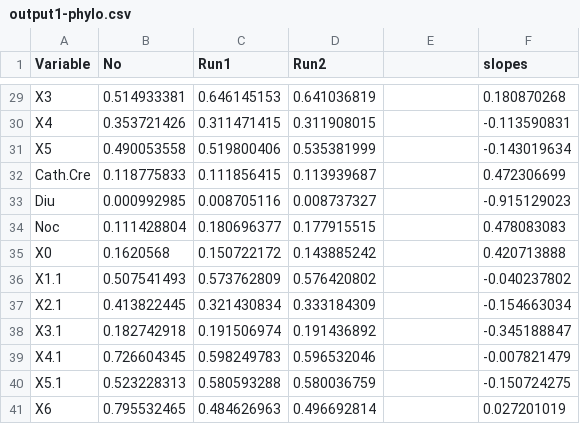
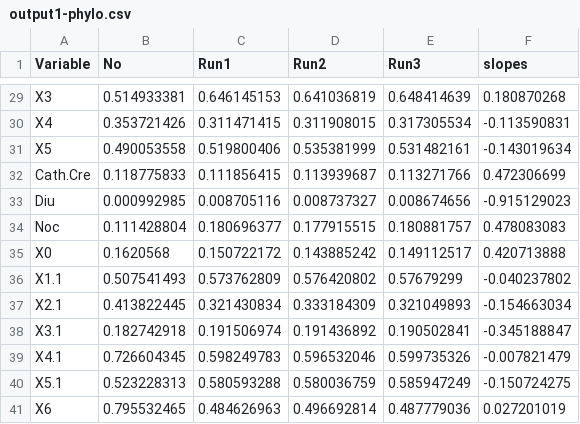
Before and after one commit to orlinst/Carnivores-ext, a CSV file: output1-phylo.csv, drawn as a sheet; only a part is shown, gaps mark what is left out; the diff covers the shown part only; the diff names each change by its address in the sheet, - before the commit and + after, or states it on an @@ line.

```diff
--- a/output1-phylo.csv
+++ b/output1-phylo.csv
-E1: (empty)
+E1: Run3
-E29 (Run3): (empty)
+E29 (Run3): 0.648414639
-E30 (Run3): (empty)
+E30 (Run3): 0.317305534
-E31 (Run3): (empty)
+E31 (Run3): 0.531482161
-E32 (Run3): (empty)
+E32 (Run3): 0.113271766
-E33 (Run3): (empty)
+E33 (Run3): 0.008674656
-E34 (Run3): (empty)
+E34 (Run3): 0.180881757
-E35 (Run3): (empty)
+E35 (Run3): 0.149112517
-E36 (Run3): (empty)
+E36 (Run3): 0.57679299
-E37 (Run3): (empty)
+E37 (Run3): 0.321049893
-E38 (Run3): (empty)
+E38 (Run3): 0.190502841
-E39 (Run3): (empty)
+E39 (Run3): 0.599735326
-E40 (Run3): (empty)
+E40 (Run3): 0.585947249
-E41 (Run3): (empty)
+E41 (Run3): 0.487779036
```
Also changed, not shown: 27 edited cells elsewhere in this file, 24 other files.
